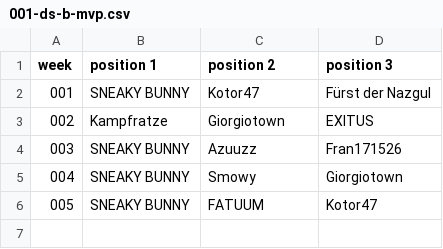
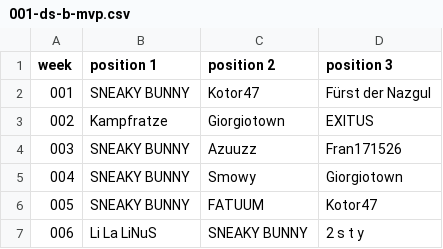
Before and after one commit to jsheridan1980/lw-azo-train, a CSV file: 001-ds-b-mvp.csv, drawn as a sheet.

```diff
--- a/001-ds-b-mvp.csv
+++ b/001-ds-b-mvp.csv
@@ -6 +6,2 @@ week,position 1,position 2, position 3
 005,SNEAKY BUNNY,FATUUM,Kotor47
+006,Li La LiNuS,SNEAKY BUNNY,2 s t y
```
Also changed, not shown: 099-train-drivers.csv, 100-train-vip.csv, 10 other files.
